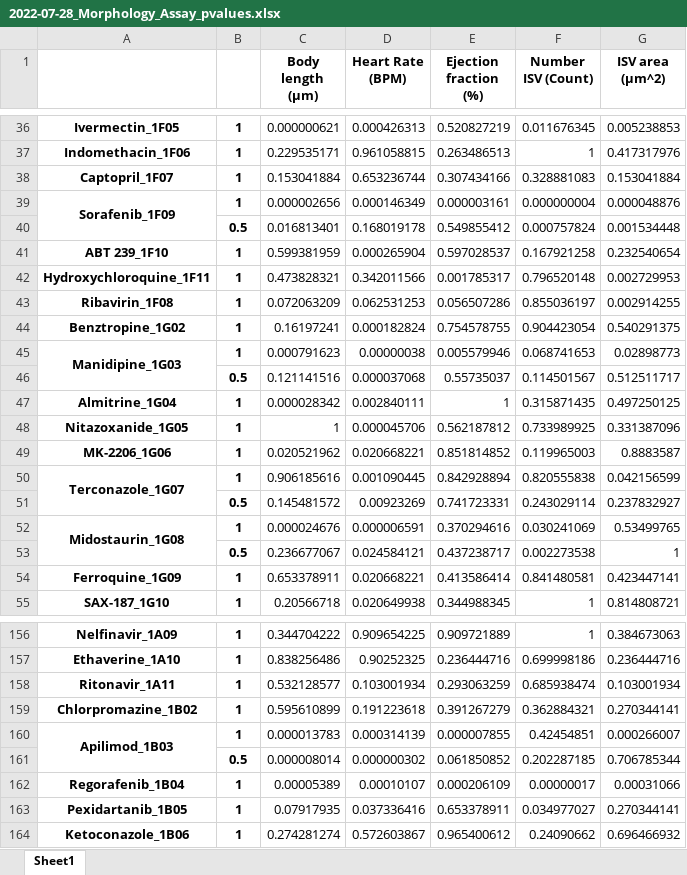
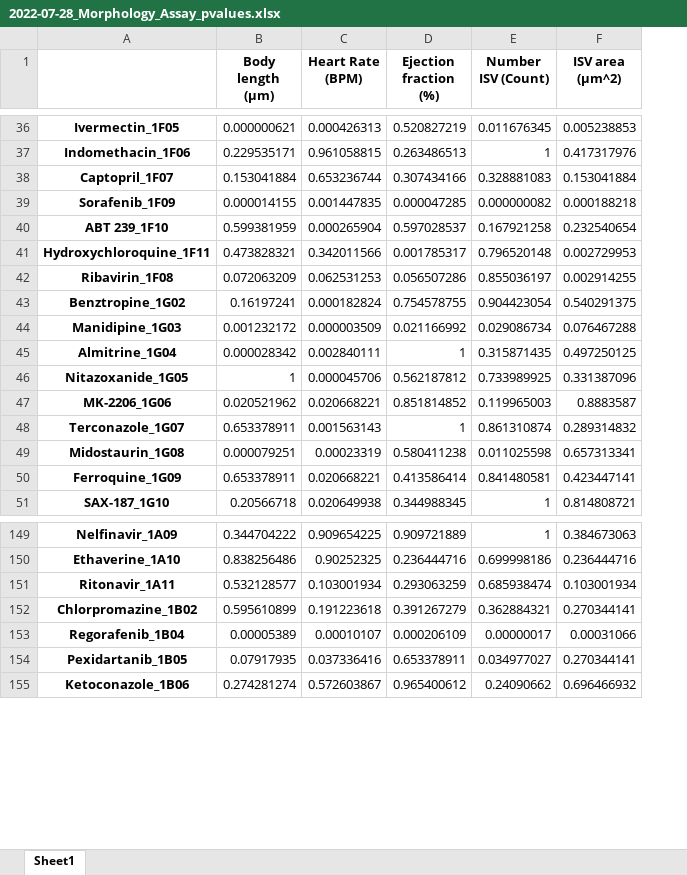
Before and after one commit to MercaderLabAnatomy/CoVasc_DataApp, an Excel workbook: Data/2022-07-28_Morphology_Assay_pvalues.xlsx, sheet Sheet1, drawn as a sheet; only a part is shown, gaps mark what is left out; values as stored, in another font and other column widths than the file's, no borders; removed rows and columns are numbered as before the commit, all else as after; the diff covers the shown part only; the diff names each change by its address in the sheet, - before the commit and + after, or states it on an @@ line.

Commit message:
Data Update

```diff
--- a/Data/2022-07-28_Morphology_Assay_pvalues.xlsx (sheet Sheet1)
+++ b/Data/2022-07-28_Morphology_Assay_pvalues.xlsx (sheet Sheet1)
-column B, rows 36-39: all 1; rows 41-45: all 1; rows 47-50: all 1; row 52: 1; rows 54-55: 1 | 1; rows 156-159: all 1; rows 162-164: all 1
-A39:A40 merged
-B39 (Body length (µm)): 0.000002656
+B39 (Body length (µm)): 0.000014155
-C39 (Heart Rate (BPM)): 0.000146349
+C39 (Heart Rate (BPM)): 0.001447835
-D39 (Ejection fraction (%)): 0.000003161
+D39 (Ejection fraction (%)): 0.000047285
-E39 (Number ISV (Count)): 0.000000004
+E39 (Number ISV (Count)): 0.000000082
-F39 (ISV area (µm^2)): 0.000048876
+F39 (ISV area (µm^2)): 0.000188218
-row 40:  | 0.5 | 0.016813401 | 0.168019178 | 0.549855412 | 0.000757824 | 0.001534448
-A45:A46 merged
-B44 (Body length (µm)): 0.000791623
+B44 (Body length (µm)): 0.001232172
-C44 (Heart Rate (BPM)): 0.00000038
+C44 (Heart Rate (BPM)): 0.000003509
-D44 (Ejection fraction (%)): 0.005579946
+D44 (Ejection fraction (%)): 0.021166992
-E44 (Number ISV (Count)): 0.068741653
+E44 (Number ISV (Count)): 0.029086734
-F44 (ISV area (µm^2)): 0.02898773
+F44 (ISV area (µm^2)): 0.076467288
-row 46:  | 0.5 | 0.121141516 | 0.000037068 | 0.55735037 | 0.114501567 | 0.512511717
-A50:A51 merged
-B48 (Body length (µm)): 0.906185616
+B48 (Body length (µm)): 0.653378911
-C48 (Heart Rate (BPM)): 0.001090445
+C48 (Heart Rate (BPM)): 0.001563143
-D48 (Ejection fraction (%)): 0.842928894
+D48 (Ejection fraction (%)): 1
-E48 (Number ISV (Count)): 0.820555838
+E48 (Number ISV (Count)): 0.861310874
-F48 (ISV area (µm^2)): 0.042156599
+F48 (ISV area (µm^2)): 0.289314832
-row 51:  | 0.5 | 0.145481572 | 0.00923269 | 0.741723331 | 0.243029114 | 0.237832927
-A52:A53 merged
-B49 (Body length (µm)): 0.000024676
+B49 (Body length (µm)): 0.000079251
-C49 (Heart Rate (BPM)): 0.000006591
+C49 (Heart Rate (BPM)): 0.00023319
-D49 (Ejection fraction (%)): 0.370294616
+D49 (Ejection fraction (%)): 0.580411238
-E49 (Number ISV (Count)): 0.030241069
+E49 (Number ISV (Count)): 0.011025598
-F49 (ISV area (µm^2)): 0.53499765
+F49 (ISV area (µm^2)): 0.657313341
-row 53:  | 0.5 | 0.236677067 | 0.024584121 | 0.437238717 | 0.002273538 | 1
-row 160: Apilimod_1B03 | 1 | 0.000013783 | 0.000314139 | 0.000007855 | 0.42454851 | 0.000266007
-row 161:  | 0.5 | 0.000008014 | 0.000000302 | 0.061850852 | 0.202287185 | 0.706785344
```
Also changed, not shown: 2 added rows, 7 removed rows, 21 edited cells and merged cells elsewhere in this sheet, Data/2022-07-28_Morphology_Assay_effectscore.xlsx, Data/2022-07-28_Morphology_Assay_effsize.xlsx, 8 other files.
